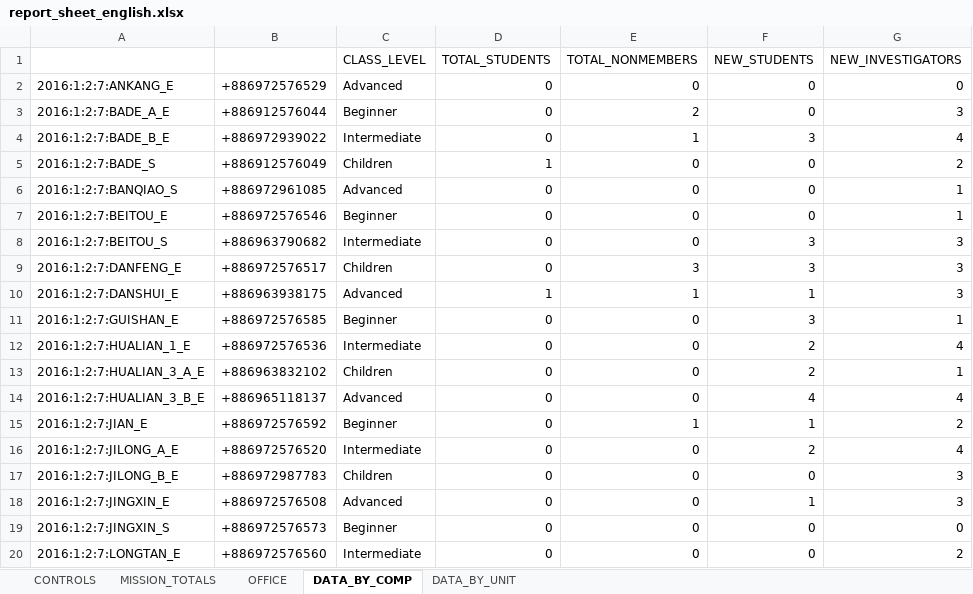
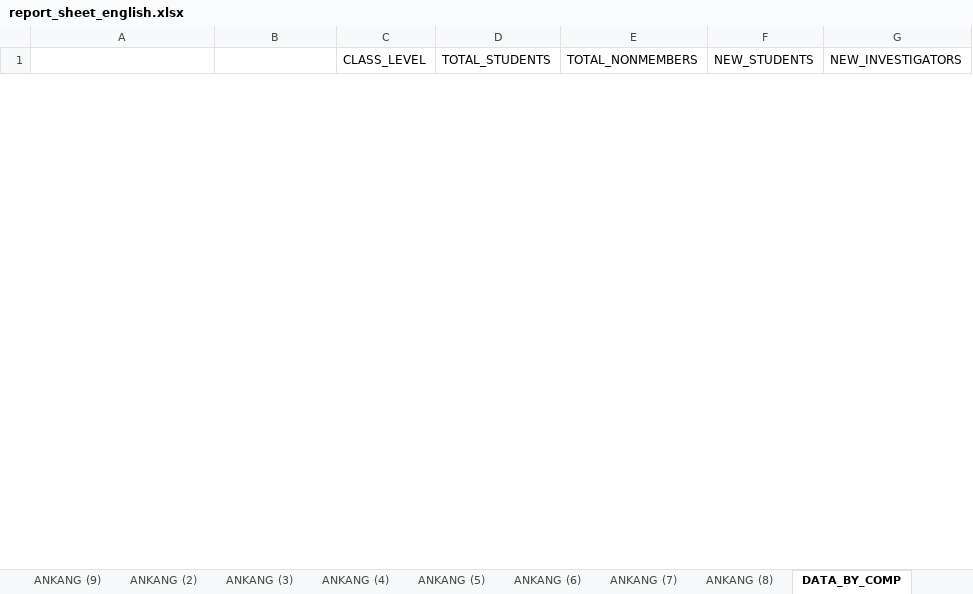
Before and after one commit to taiwantaipeimission/ARPS, an Excel workbook: report/Debug/report_sheet_english.xlsx, sheet DATA_BY_COMP, drawn as a sheet; only a part is shown; values as stored, in another font and other column widths than the file's, no borders; removed rows and columns are numbered as before the commit, all else as after; the diff covers the shown part only; the diff names each change by its address in the sheet, - before the commit and + after, or states it on an @@ line.

Commit message:
Fix timing issues; implement English reminders

```diff
--- a/report/Debug/report_sheet_english.xlsx (sheet DATA_BY_COMP)
+++ b/report/Debug/report_sheet_english.xlsx (sheet DATA_BY_COMP)
+sheet tab: ANKANG (9)
+sheet tab: ANKANG (2)
+sheet tab: ANKANG (3)
+sheet tab: ANKANG (4)
+sheet tab: ANKANG (5)
+sheet tab: ANKANG (6)
+sheet tab: ANKANG (7)
+sheet tab: ANKANG (8)
-row 2: 2016:1:2:7:ANKANG_E | +886972576529 | Advanced | 0 | 0 | 0 | 0
-row 3: 2016:1:2:7:BADE_A_E | +886912576044 | Beginner | 0 | 2 | 0 | 3
-row 4: 2016:1:2:7:BADE_B_E | +886972939022 | Intermediate | 0 | 1 | 3 | 4
-row 5: 2016:1:2:7:BADE_S | +886912576049 | Children | 1 | 0 | 0 | 2
-row 6: 2016:1:2:7:BANQIAO_S | +886972961085 | Advanced | 0 | 0 | 0 | 1
-row 7: 2016:1:2:7:BEITOU_E | +886972576546 | Beginner | 0 | 0 | 0 | 1
-row 8: 2016:1:2:7:BEITOU_S | +886963790682 | Intermediate | 0 | 0 | 3 | 3
-row 9: 2016:1:2:7:DANFENG_E | +886972576517 | Children | 0 | 3 | 3 | 3
-row 10: 2016:1:2:7:DANSHUI_E | +886963938175 | Advanced | 1 | 1 | 1 | 3
-row 11: 2016:1:2:7:GUISHAN_E | +886972576585 | Beginner | 0 | 0 | 3 | 1
-row 12: 2016:1:2:7:HUALIAN_1_E | +886972576536 | Intermediate | 0 | 0 | 2 | 4
-row 13: 2016:1:2:7:HUALIAN_3_A_E | +886963832102 | Children | 0 | 0 | 2 | 1
-row 14: 2016:1:2:7:HUALIAN_3_B_E | +886965118137 | Advanced | 0 | 0 | 4 | 4
-row 15: 2016:1:2:7:JIAN_E | +886972576592 | Beginner | 0 | 1 | 1 | 2
-row 16: 2016:1:2:7:JILONG_A_E | +886972576520 | Intermediate | 0 | 0 | 2 | 4
-row 17: 2016:1:2:7:JILONG_B_E | +886972987783 | Children | 0 | 0 | 0 | 3
-row 18: 2016:1:2:7:JINGXIN_E | +886972576508 | Advanced | 0 | 0 | 1 | 3
-row 19: 2016:1:2:7:JINGXIN_S | +886972576573 | Beginner | 0 | 0 | 0 | 0
-row 20: 2016:1:2:7:LONGTAN_E | +886972576560 | Intermediate | 0 | 0 | 0 | 2
```
Also changed, not shown: 1 added row and 169 removed rows elsewhere in this sheet, sheet ANKANG, sheet CONTROLS, sheet MISSION_TOTALS, other sheet tabs, formulas that keep their value, hidden cells, report/Debug/report_sheet.xlsx, 24 other files.
